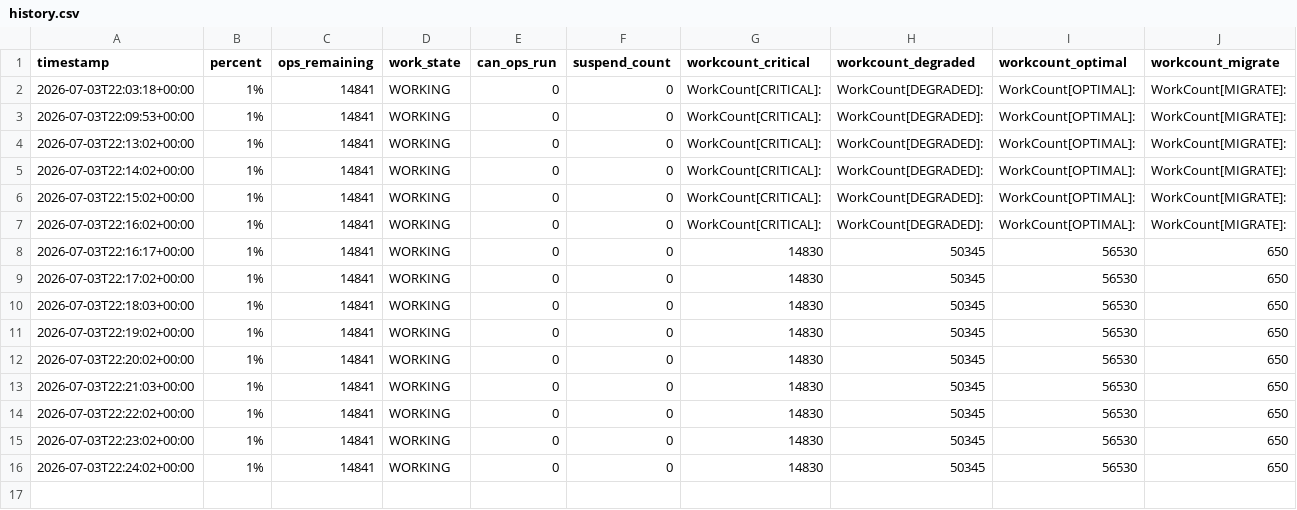
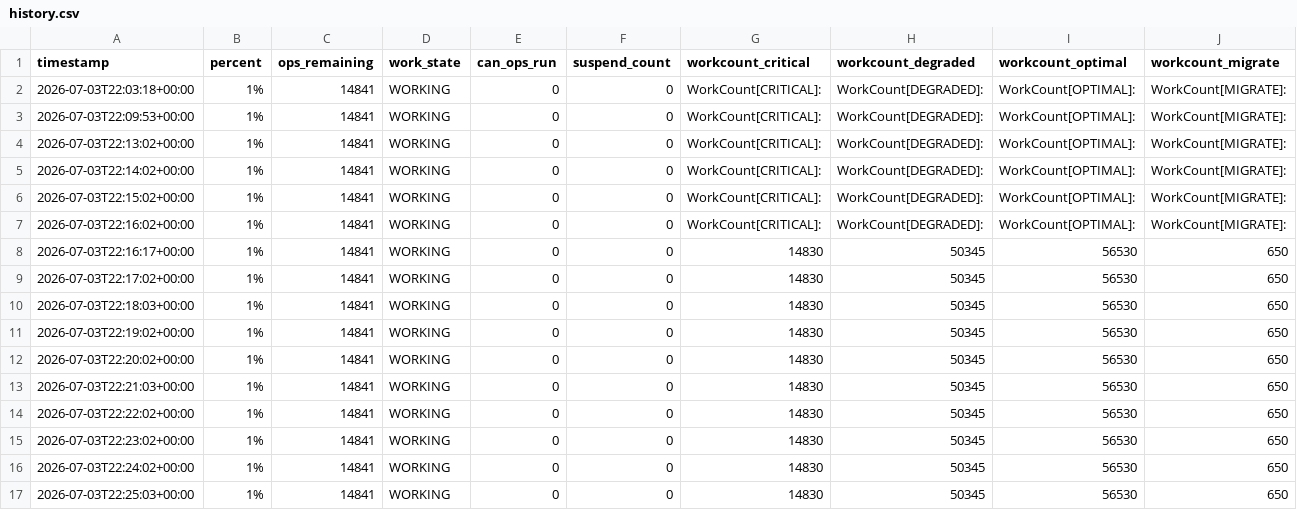
Before and after one commit to wojtekpilch/de6000, a CSV file: history.csv, drawn as a sheet; only a part is shown; rows hold the shown columns only; the diff names each change by its address in the sheet, - before the commit and + after, or states it on an @@ line.

```diff
--- a/history.csv
+++ b/history.csv
+row 17: 2026-07-03T22:25:03+00:00 | 1% | 14841 | WORKING | 0 | 0 | 14830 | 50345 | 56530 | 650
```
Also changed, not shown: 1 other file.
